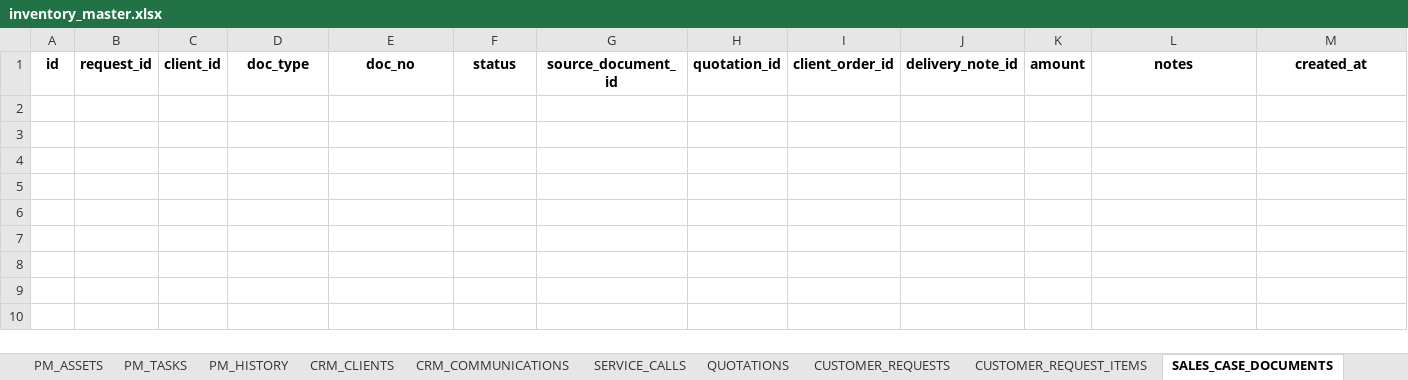
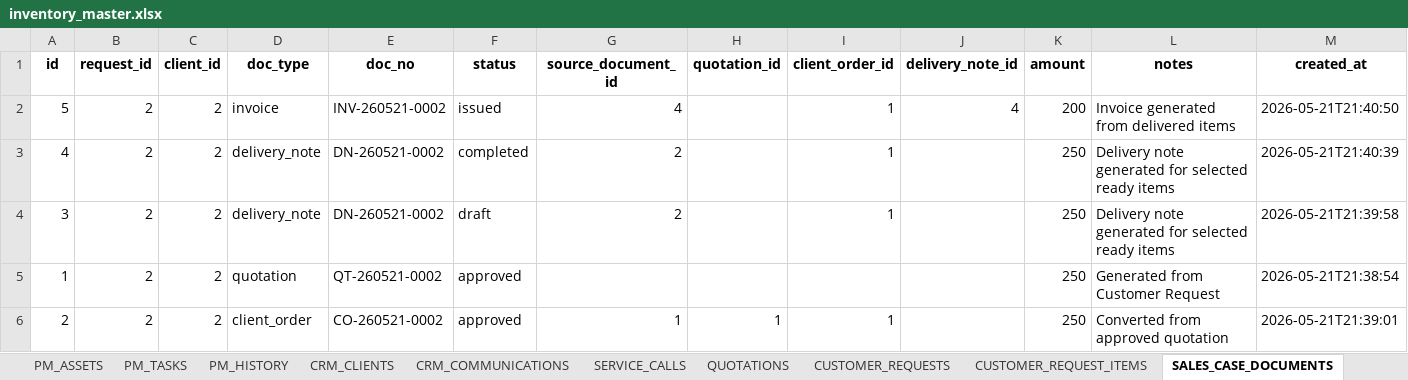
Before and after one commit to nk25719/IRM, an Excel workbook: biomed_inventory_app/app/data/inventory_master.xlsx, sheet SALES_CASE_DOCUMENTS, drawn as a sheet; only a part is shown; values as stored, in another font and other column widths than the file's, no borders; rows hold the shown columns only; the diff names each change by its address in the sheet, - before the commit and + after, or states it on an @@ line.

Commit message:
Complete PHASE 4-5 workflow testing - verified end-to-end
Tested complete workflow:
✅ 1. Customer requests 5 ECG cables (stock: 2, shortage: 3)
✅ 2. Quotation generated (QT-260521-0002, )
✅ 3. Converted to client order
✅ 4. Reserved stock (2 units auto-reserved)
✅ 5. PO auto-created for shortage (3 units)
✅ 6. PO received, items added to inventory
✅ 7. Delivery note created
✅ 8. Stock removed (4 delivered)
✅ 9. Invoice generated (INV-260521-0002,  for 4 items)

All stock calculations working correctly:
- available_qty = physical_qty - reserved_qty
- shortage_qty = requested - available (before reservation)
- Procurement status tracking: not_ordered → po_draft → received
- Document linking: quotation → client_order → delivery_note → invoice

```diff
--- a/biomed_inventory_app/app/data/inventory_master.xlsx (sheet SALES_CASE_DOCUMENTS)
+++ b/biomed_inventory_app/app/data/inventory_master.xlsx (sheet SALES_CASE_DOCUMENTS)
+row 2: 5 | 2 | 2 | invoice | INV-260521-0002 | issued | 4 |  | 1 | 4 | 200 | Invoice generated from delivered items | 2026-05-21T21:40:50
+row 3: 4 | 2 | 2 | delivery_note | DN-260521-0002 | completed | 2 |  | 1 |  | 250 | Delivery note generated for selected ready items | 2026-05-21T21:40:39
+row 4: 3 | 2 | 2 | delivery_note | DN-260521-0002 | draft | 2 |  | 1 |  | 250 | Delivery note generated for selected ready items | 2026-05-21T21:39:58
+row 5: 1 | 2 | 2 | quotation | QT-260521-0002 | approved |  |  |  |  | 250 | Generated from Customer Request | 2026-05-21T21:38:54
+row 6: 2 | 2 | 2 | client_order | CO-260521-0002 | approved | 1 | 1 | 1 |  | 250 | Converted from approved quotation | 2026-05-21T21:39:01
```
Also changed, not shown: sheet SALES_CASE_DOC_LINES, sheet CUSTOMER_REQUEST_ITEMS, sheet AUDIT_TRAIL, sheet TRANSACTIONS, sheet PURCHASE_ORDER_ITEMS, sheet CUSTOMER_REQUESTS, 9 more sheets, 1 other file.
